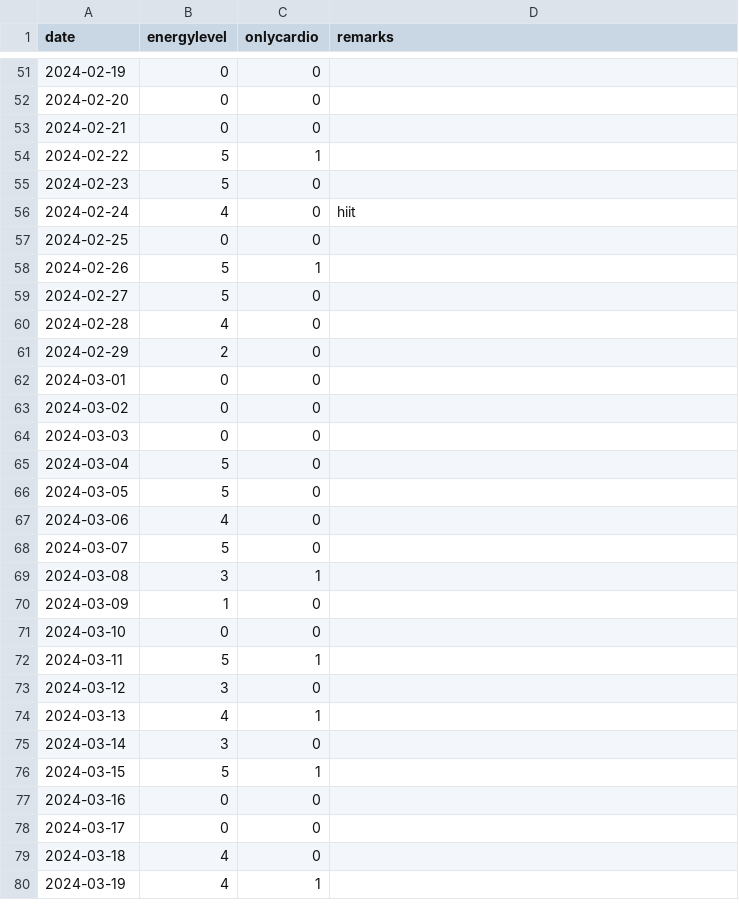
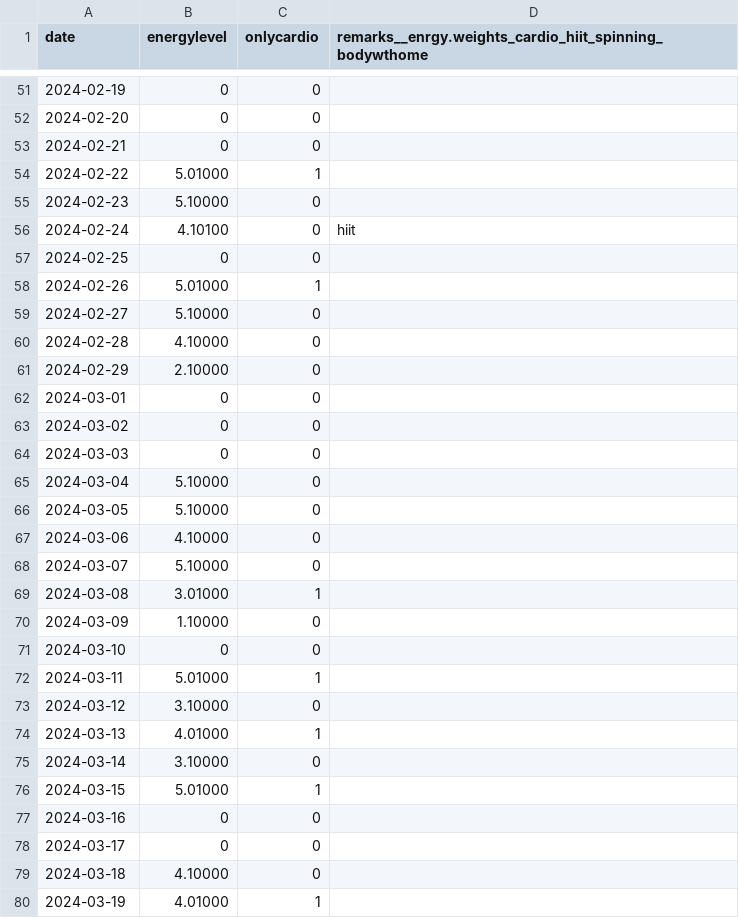
Before and after one commit to devprabal/24k_tracks, a CSV file: records/gym_track.csv, drawn as a sheet; only a part is shown, gaps mark what is left out; the diff covers the shown part only.

Commit message:
theming and additional info
- Add light / dark toggle button
- Show additional info on gym tooltip hover using the following format
enrgy.weights_cardio_hiit_spinning_bodywthome
example: 4.10010
means that overall energy was 4 / 5 and i did weights and spinning

```diff
--- a/records/gym_track.csv
+++ b/records/gym_track.csv
@@ -1 +1 @@
-date,energylevel,onlycardio,remarks
+date,energylevel,onlycardio,remarks__enrgy.weights_cardio_hiit_spinning_bodywthome
@@ -53,10 +53,10 @@ date,energylevel,onlycardio,remarks
 2024-02-21,0,0,
-2024-02-22,5,1,
-2024-02-23,5,0,
-2024-02-24,4,0,hiit,
+2024-02-22,5.01000,1,
+2024-02-23,5.10000,0,
+2024-02-24,4.10100,0,hiit,
 2024-02-25,0,0,
-2024-02-26,5,1,
-2024-02-27,5,0,
-2024-02-28,4,0,
-2024-02-29,2,0,
+2024-02-26,5.01000,1,
+2024-02-27,5.10000,0,
+2024-02-28,4.10000,0,
+2024-02-29,2.10000,0,
 2024-03-01,0,0,
@@ -64,17 +64,17 @@ date,energylevel,onlycardio,remarks
 2024-03-03,0,0,
-2024-03-04,5,0,
-2024-03-05,5,0,
-2024-03-06,4,0,
-2024-03-07,5,0,
-2024-03-08,3,1,
-2024-03-09,1,0,
+2024-03-04,5.10000,0,
+2024-03-05,5.10000,0,
+2024-03-06,4.10000,0,
+2024-03-07,5.10000,0,
+2024-03-08,3.01000,1,
+2024-03-09,1.10000,0,
 2024-03-10,0,0,
-2024-03-11,5,1,
-2024-03-12,3,0,
-2024-03-13,4,1,
-2024-03-14,3,0,
-2024-03-15,5,1,
+2024-03-11,5.01000,1,
+2024-03-12,3.10000,0,
+2024-03-13,4.01000,1,
+2024-03-14,3.10000,0,
+2024-03-15,5.01000,1,
 2024-03-16,0,0,
 2024-03-17,0,0,
-2024-03-18,4,0,
-2024-03-19,4,1,
+2024-03-18,4.10000,0,
+2024-03-19,4.01000,1,
```
Also changed, not shown: 53 edited cells elsewhere in this file, 4 other files.
